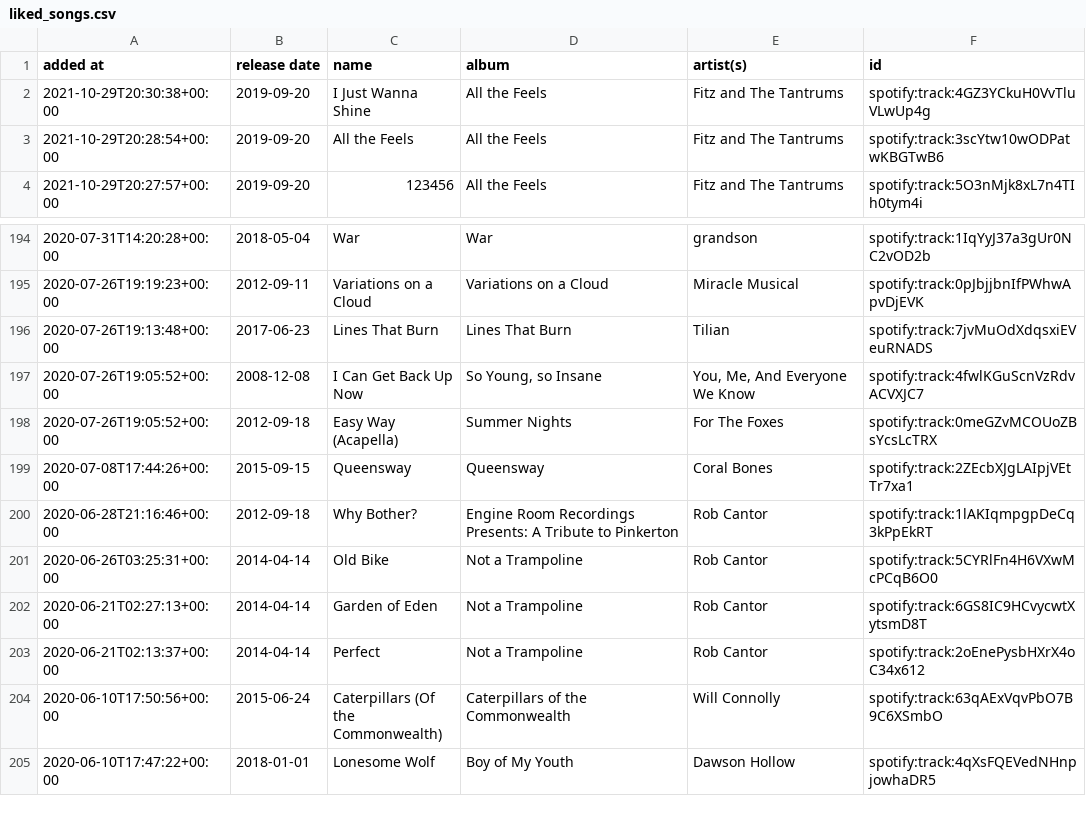
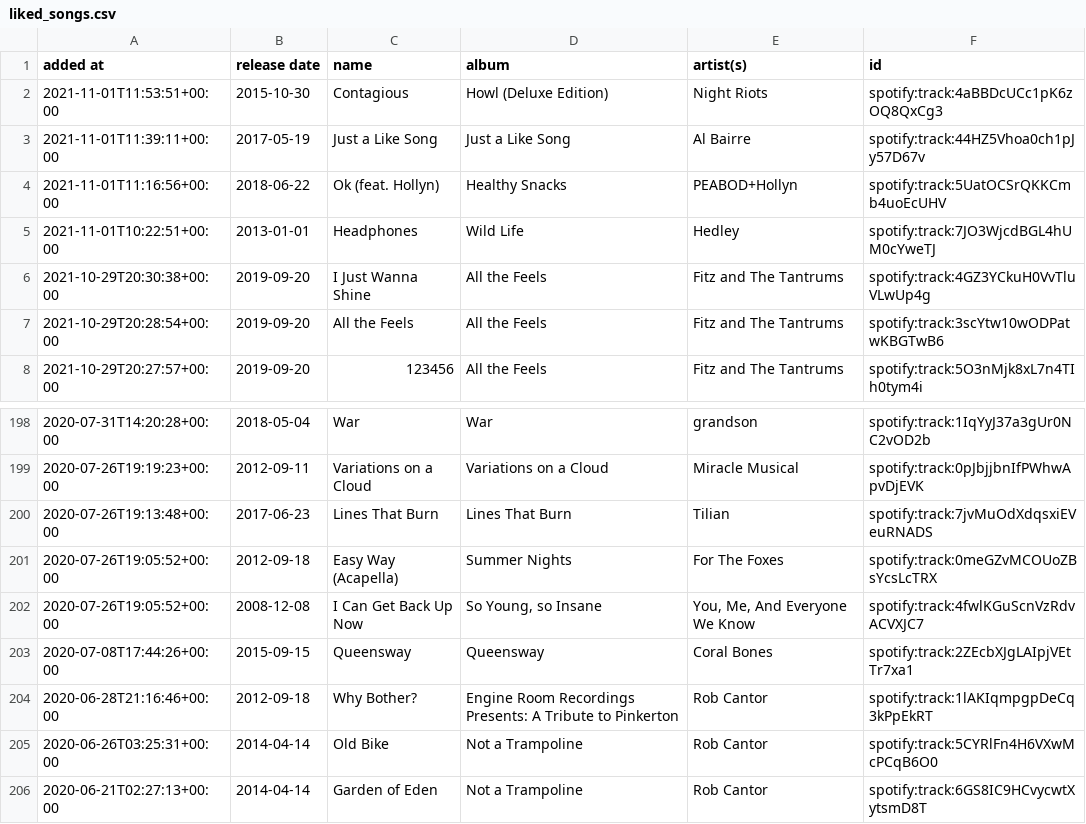
Before and after one commit to DusterTheFirst/playlist, a CSV file: liked_songs.csv, drawn as a sheet; only a part is shown, gaps mark what is left out; the shorter side is filled out with more unchanged rows.

```diff
--- a/liked_songs.csv
+++ b/liked_songs.csv
@@ -1,2 +1,6 @@
 added at,release date,name,album,artist(s),id
+2021-11-01T11:53:51+00:00,2015-10-30,Contagious,Howl (Deluxe Edition),Night Riots,spotify:track:4aBBDcUCc1pK6zOQ8QxCg3
+2021-11-01T11:39:11+00:00,2017-05-19,Just a Like Song,Just a Like Song,Al Bairre,spotify:track:44HZ5Vhoa0ch1pJy57D67v
+2021-11-01T11:16:56+00:00,2018-06-22,Ok (feat. Hollyn),Healthy Snacks,PEABOD+Hollyn,spotify:track:5UatOCSrQKKCmb4uoEcUHV
+2021-11-01T10:22:51+00:00,2013-01-01,Headphones,Wild Life,Hedley,spotify:track:7JO3WjcdBGL4hUM0cYweTJ
 2021-10-29T20:30:38+00:00,2019-09-20,I Just Wanna Shine,All the Feels,Fitz and The Tantrums,spotify:track:4GZ3YCkuH0VvTluVLwUp4g
@@ -196,4 +200,4 @@ added at,release date,name,album,artist(s),id
 2020-07-26T19:13:48+00:00,2017-06-23,Lines That Burn,Lines That Burn,Tilian,spotify:track:7jvMuOdXdqsxiEVeuRNADS
+2020-07-26T19:05:52+00:00,2012-09-18,Easy Way (Acapella),Summer Nights,For The Foxes,spotify:track:0meGZvMCOUoZBsYcsLcTRX
 2020-07-26T19:05:52+00:00,2008-12-08,I Can Get Back Up Now,"So Young, so Insane","You, Me, And Everyone We Know",spotify:track:4fwlKGuScnVzRdvACVXJC7
-2020-07-26T19:05:52+00:00,2012-09-18,Easy Way (Acapella),Summer Nights,For The Foxes,spotify:track:0meGZvMCOUoZBsYcsLcTRX
 2020-07-08T17:44:26+00:00,2015-09-15,Queensway,Queensway,Coral Bones,spotify:track:2ZEcbXJgLAIpjVEtTr7xa1
```
